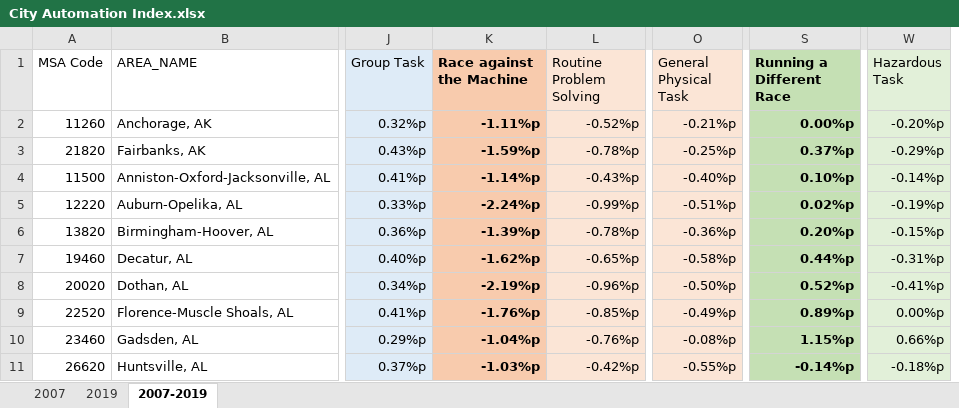
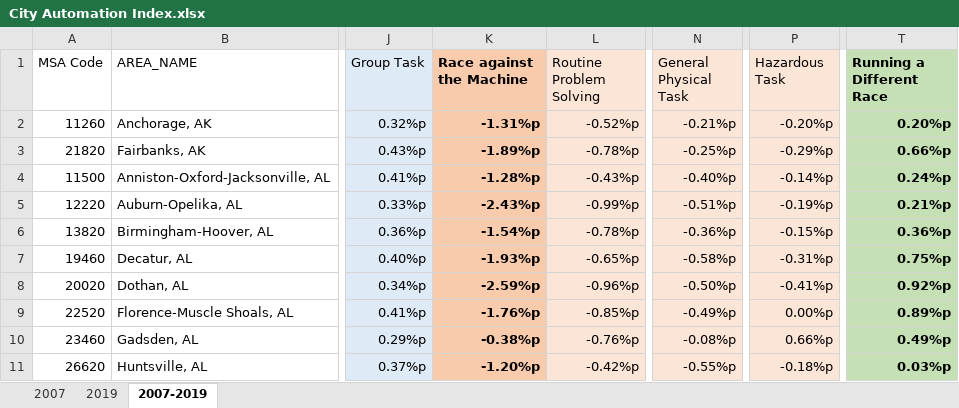
Before and after one commit to jonghkim/job-automation-index-web, an Excel workbook: static/data/xlsx/City Automation Index.xlsx, sheet 2007-2019, drawn as a sheet; only a part is shown, gaps mark what is left out; values as stored, in another font and other column widths than the file's, no borders; removed rows and columns are numbered as before the commit, all else as after; the diff covers the shown part only; the diff names each change by its address in the sheet, - before the commit and + after, or states it on an @@ line.

```diff
--- a/static/data/xlsx/City Automation Index.xlsx (sheet 2007-2019)
+++ b/static/data/xlsx/City Automation Index.xlsx (sheet 2007-2019)
+column N (General Physical Task), rows 2-11: -0.21%p | -0.25%p | -0.40%p | -0.51%p | -0.36%p | -0.58%p | -0.50%p | -0.49%p | -0.08%p | -0.55%p
-column W (Hazardous Task), rows 2-11: -0.20%p | -0.29%p | -0.14%p | -0.19%p | -0.15%p | -0.31%p | -0.41%p | 0.00%p | 0.66%p | -0.18%p
-P1: General Physical Task
+P1: Hazardous Task
-K2 (Race against the Machine): -1.11%p
+K2 (Race against the Machine): -1.31%p
-P2 (Hazardous Task): -0.21%p
+P2 (Hazardous Task): -0.20%p
-T2 (Running a Different Race): 0.00%p
+T2 (Running a Different Race): 0.20%p
-K3 (Race against the Machine): -1.59%p
+K3 (Race against the Machine): -1.89%p
-P3 (Hazardous Task): -0.25%p
+P3 (Hazardous Task): -0.29%p
-T3 (Running a Different Race): 0.37%p
+T3 (Running a Different Race): 0.66%p
-K4 (Race against the Machine): -1.14%p
+K4 (Race against the Machine): -1.28%p
-P4 (Hazardous Task): -0.40%p
+P4 (Hazardous Task): -0.14%p
-T4 (Running a Different Race): 0.10%p
+T4 (Running a Different Race): 0.24%p
-K5 (Race against the Machine): -2.24%p
+K5 (Race against the Machine): -2.43%p
-P5 (Hazardous Task): -0.51%p
+P5 (Hazardous Task): -0.19%p
-T5 (Running a Different Race): 0.02%p
+T5 (Running a Different Race): 0.21%p
-K6 (Race against the Machine): -1.39%p
+K6 (Race against the Machine): -1.54%p
-P6 (Hazardous Task): -0.36%p
+P6 (Hazardous Task): -0.15%p
-T6 (Running a Different Race): 0.20%p
+T6 (Running a Different Race): 0.36%p
-K7 (Race against the Machine): -1.62%p
+K7 (Race against the Machine): -1.93%p
-P7 (Hazardous Task): -0.58%p
+P7 (Hazardous Task): -0.31%p
-T7 (Running a Different Race): 0.44%p
+T7 (Running a Different Race): 0.75%p
-K8 (Race against the Machine): -2.19%p
+K8 (Race against the Machine): -2.59%p
-P8 (Hazardous Task): -0.50%p
+P8 (Hazardous Task): -0.41%p
-T8 (Running a Different Race): 0.52%p
+T8 (Running a Different Race): 0.92%p
-P9 (Hazardous Task): -0.49%p
+P9 (Hazardous Task): 0.00%p
-K10 (Race against the Machine): -1.04%p
+K10 (Race against the Machine): -0.38%p
-P10 (Hazardous Task): -0.08%p
+P10 (Hazardous Task): 0.66%p
-T10 (Running a Different Race): 1.15%p
+T10 (Running a Different Race): 0.49%p
-K11 (Race against the Machine): -1.03%p
+K11 (Race against the Machine): -1.20%p
-P11 (Hazardous Task): -0.55%p
+P11 (Hazardous Task): -0.18%p
-T11 (Running a Different Race): -0.14%p
+T11 (Running a Different Race): 0.03%p
```
Also changed, not shown: 1021 edited cells elsewhere in this sheet, sheet 2019, sheet 2007, formulas that keep their value, static/data/xlsx/Job Automation Index.xlsx, static/data/xlsx/Job Information.xlsx, 54 other files.
